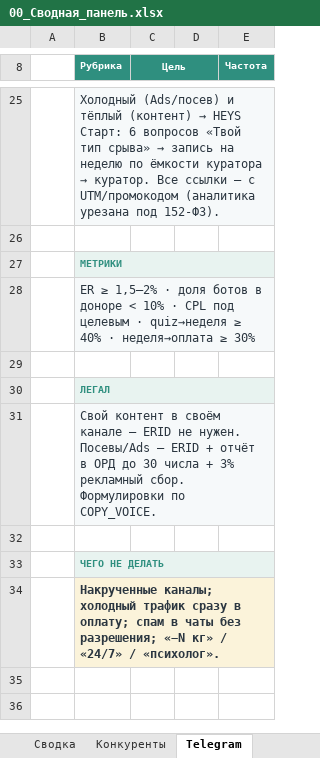
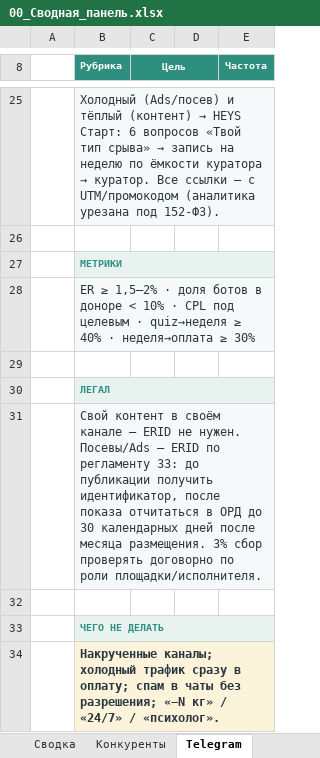
Before and after one commit to kinderlystv-png/HEYS-v2, an Excel workbook: маркетинг/00_Сводная_панель.xlsx, sheet Telegram, drawn as a sheet; only a part is shown, gaps mark what is left out; values as stored, in another font and other column widths than the file's, no borders; the diff names each change by its address in the sheet, - before the commit and + after, or states it on an @@ line.

```diff
--- a/маркетинг/00_Сводная_панель.xlsx (sheet Telegram)
+++ b/маркетинг/00_Сводная_панель.xlsx (sheet Telegram)
-B31 (Рубрика): …— ERID + отчёт в ОРД до 30 числа + 3% рекламный сбор. Формулировки по COPY_VOICE.
+B31 (Рубрика): …— ERID по регламенту 33: до публикации получить идентификатор, после показа отчитаться в ОРД до 30 календарных дней после месяца размещения. 3% сбор проверять договорно по роли площадки/исполнителя.
```
Also changed, not shown: sheet Сводка, 11 other files.
